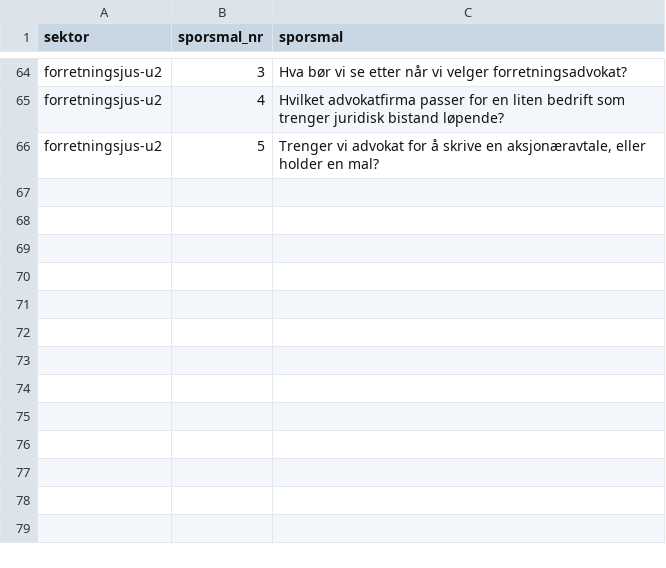
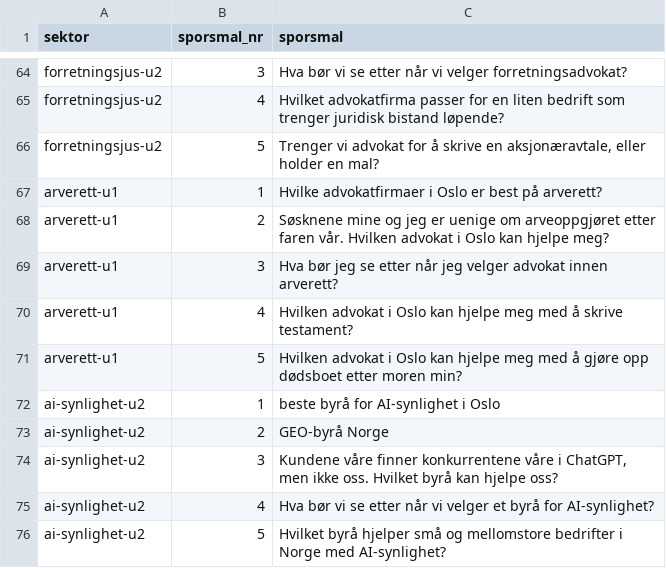
Before and after one commit to sitera-no/geo-barometer-norge, a CSV file: sporsmal.csv, drawn as a sheet; only a part is shown, gaps mark what is left out; the diff names each change by its address in the sheet, - before the commit and + after, or states it on an @@ line.

```diff
--- a/sporsmal.csv
+++ b/sporsmal.csv
+row 67: arverett-u1 | 1 | Hvilke advokatfirmaer i Oslo er best på arverett?
+row 68: arverett-u1 | 2 | Søsknene mine og jeg er uenige om arveoppgjøret etter faren vår. Hvilken advokat i Oslo kan hjelpe meg?
+row 69: arverett-u1 | 3 | Hva bør jeg se etter når jeg velger advokat innen arverett?
+row 70: arverett-u1 | 4 | Hvilken advokat i Oslo kan hjelpe meg med å skrive testament?
+row 71: arverett-u1 | 5 | Hvilken advokat i Oslo kan hjelpe meg med å gjøre opp dødsboet etter moren min?
+row 72: ai-synlighet-u2 | 1 | beste byrå for AI-synlighet i Oslo
+row 73: ai-synlighet-u2 | 2 | GEO-byrå Norge
+row 74: ai-synlighet-u2 | 3 | Kundene våre finner konkurrentene våre i ChatGPT, men ikke oss. Hvilket byrå kan hjelpe oss?
+row 75: ai-synlighet-u2 | 4 | Hva bør vi se etter når vi velger et byrå for AI-synlighet?
+row 76: ai-synlighet-u2 | 5 | Hvilket byrå hjelper små og mellomstore bedrifter i Norge med AI-synlighet?
```
Also changed, not shown: resultater.csv, 2 other files.
